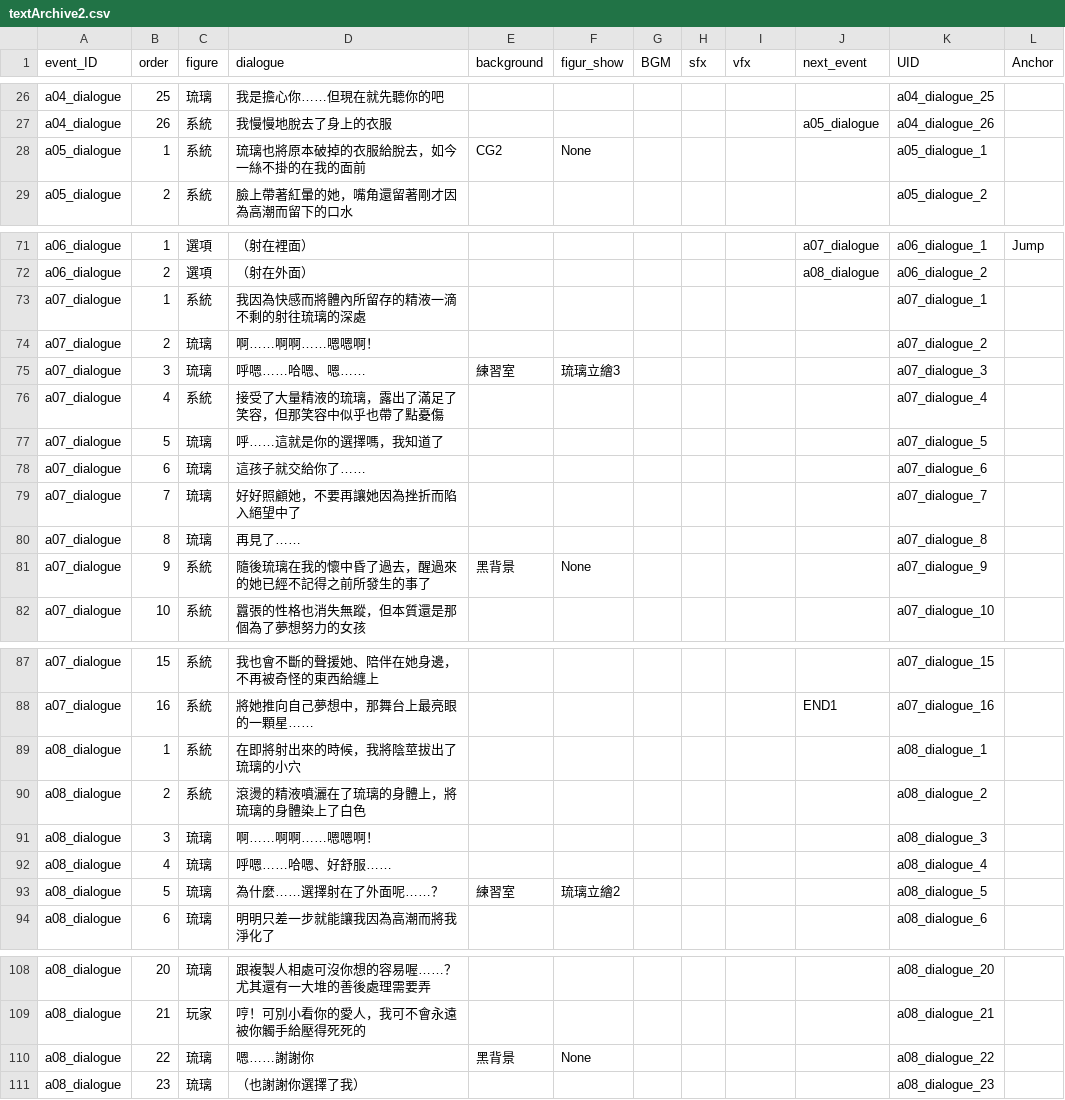
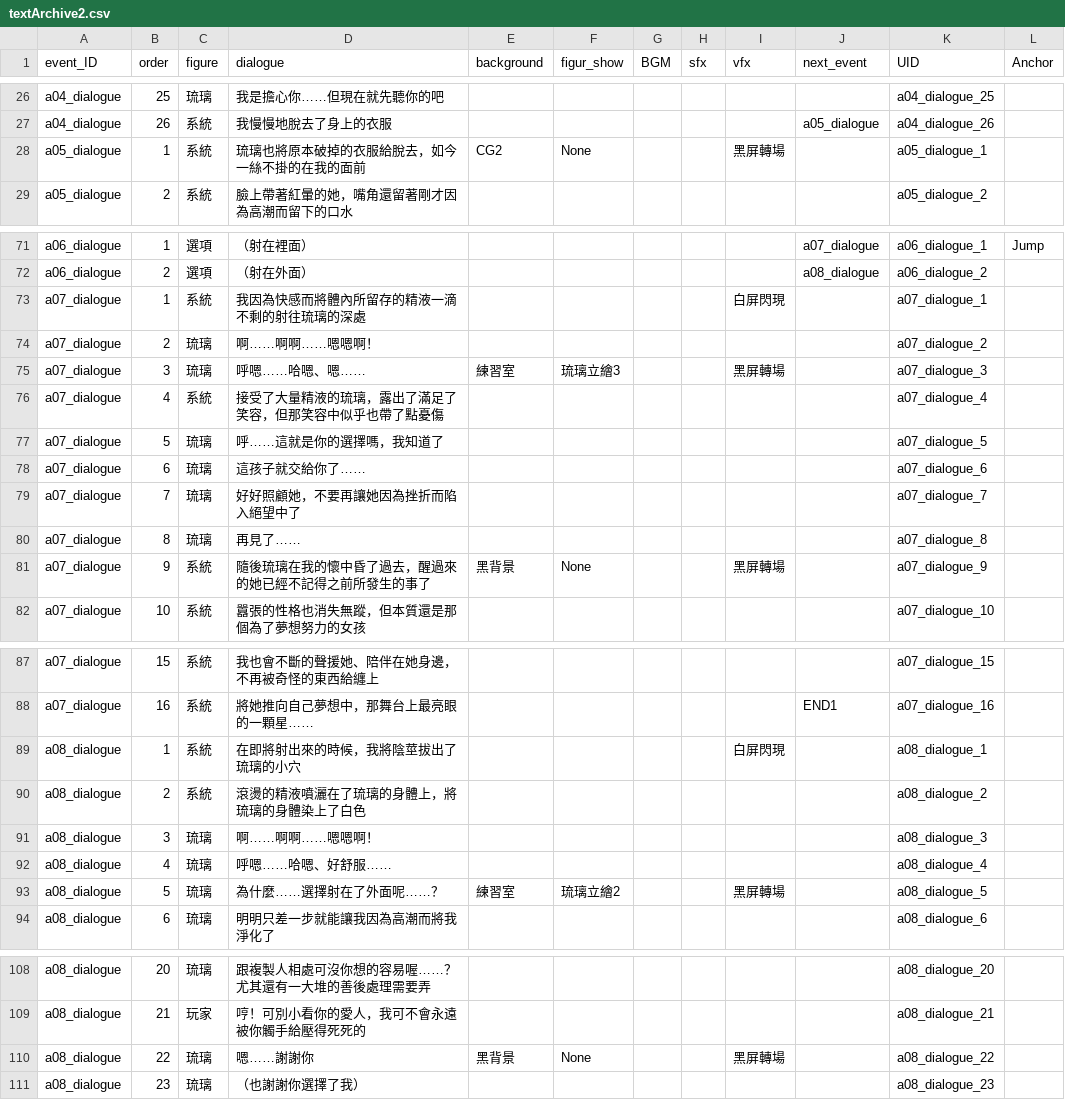
Before and after one commit to feach89/VirtualLove_Demo, a CSV file: Assets/TextMesh Pro/Txt/textArchive2.csv, drawn as a sheet; only a part is shown, gaps mark what is left out.

```diff
--- a/Assets/TextMesh Pro/Txt/textArchive2.csv
+++ b/Assets/TextMesh Pro/Txt/textArchive2.csv
@@ -27,3 +27,3 @@ a04_dialogue,25,琉璃,我是擔心你……但現在就先聽你的吧,,,,,,,a0
 a04_dialogue,26,系統,我慢慢地脫去了身上的衣服,,,,,,a05_dialogue,a04_dialogue_26,
-a05_dialogue,1,系統,琉璃也將原本破掉的衣服給脫去，如今一絲不掛的在我的面前,CG2,None,,,,,a05_dialogue_1,
+a05_dialogue,1,系統,琉璃也將原本破掉的衣服給脫去，如今一絲不掛的在我的面前,CG2,None,,,黑屏轉場,,a05_dialogue_1,
 a05_dialogue,2,系統,臉上帶著紅暈的她，嘴角還留著剛才因為高潮而留下的口水,,,,,,,a05_dialogue_2,
@@ -72,5 +72,5 @@ a06_dialogue,1,選項,（射在裡面）,,,,,,a07_dialogue,a06_dialogue_1,Jump
 a06_dialogue,2,選項,（射在外面）,,,,,,a08_dialogue,a06_dialogue_2,
-a07_dialogue,1,系統,我因為快感而將體內所留存的精液一滴不剩的射往琉璃的深處,,,,,,,a07_dialogue_1,
+a07_dialogue,1,系統,我因為快感而將體內所留存的精液一滴不剩的射往琉璃的深處,,,,,白屏閃現,,a07_dialogue_1,
 a07_dialogue,2,琉璃,啊……啊啊……嗯嗯啊！,,,,,,,a07_dialogue_2,
-a07_dialogue,3,琉璃,呼嗯……哈嗯、嗯……,練習室,琉璃立繪3,,,,,a07_dialogue_3,
+a07_dialogue,3,琉璃,呼嗯……哈嗯、嗯……,練習室,琉璃立繪3,,,黑屏轉場,,a07_dialogue_3,
 a07_dialogue,4,系統,接受了大量精液的琉璃，露出了滿足了笑容，但那笑容中似乎也帶了點憂傷,,,,,,,a07_dialogue_4,
@@ -80,3 +80,3 @@ a07_dialogue,7,琉璃,好好照顧她，不要再讓她因為挫折而陷入絕
 a07_dialogue,8,琉璃,再見了……,,,,,,,a07_dialogue_8,
-a07_dialogue,9,系統,隨後琉璃在我的懷中昏了過去，醒過來的她已經不記得之前所發生的事了,黑背景,None,,,,,a07_dialogue_9,
+a07_dialogue,9,系統,隨後琉璃在我的懷中昏了過去，醒過來的她已經不記得之前所發生的事了,黑背景,None,,,黑屏轉場,,a07_dialogue_9,
 a07_dialogue,10,系統,囂張的性格也消失無蹤，但本質還是那個為了夢想努力的女孩,,,,,,,a07_dialogue_10,
@@ -88,3 +88,3 @@ a07_dialogue,15,系統,我也會不斷的聲援她、陪伴在她身邊，不再
 a07_dialogue,16,系統,將她推向自己夢想中，那舞台上最亮眼的一顆星……,,,,,,END1,a07_dialogue_16,
-a08_dialogue,1,系統,在即將射出來的時候，我將陰莖拔出了琉璃的小穴,,,,,,,a08_dialogue_1,
+a08_dialogue,1,系統,在即將射出來的時候，我將陰莖拔出了琉璃的小穴,,,,,白屏閃現,,a08_dialogue_1,
 a08_dialogue,2,系統,滾燙的精液噴灑在了琉璃的身體上，將琉璃的身體染上了白色,,,,,,,a08_dialogue_2,
@@ -92,3 +92,3 @@ a08_dialogue,3,琉璃,啊……啊啊……嗯嗯啊！,,,,,,,a08_dialogue_3,
 a08_dialogue,4,琉璃,呼嗯……哈嗯、好舒服……,,,,,,,a08_dialogue_4,
-a08_dialogue,5,琉璃,為什麼……選擇射在了外面呢……？,練習室,琉璃立繪2,,,,,a08_dialogue_5,
+a08_dialogue,5,琉璃,為什麼……選擇射在了外面呢……？,練習室,琉璃立繪2,,,黑屏轉場,,a08_dialogue_5,
 a08_dialogue,6,琉璃,明明只差一步就能讓我因為高潮而將我淨化了,,,,,,,a08_dialogue_6,
@@ -109,3 +109,3 @@ a08_dialogue,20,琉璃,跟複製人相處可沒你想的容易喔……？尤其
 a08_dialogue,21,玩家,哼！可別小看你的愛人，我可不會永遠被你觸手給壓得死死的,,,,,,,a08_dialogue_21,
-a08_dialogue,22,琉璃,嗯……謝謝你,黑背景,None,,,,,a08_dialogue_22,
+a08_dialogue,22,琉璃,嗯……謝謝你,黑背景,None,,,黑屏轉場,,a08_dialogue_22,
 a08_dialogue,23,琉璃,（也謝謝你選擇了我）,,,,,,,a08_dialogue_23,
```
Also changed, not shown: Assets/TextMesh Pro/Txt/textArchive1.csv, 4 other files.
